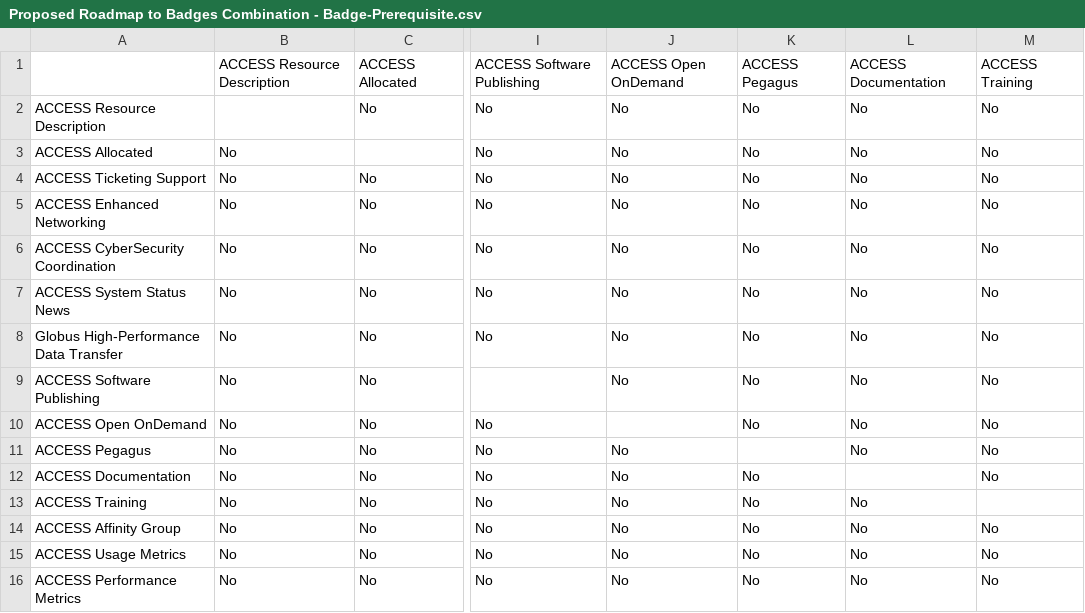
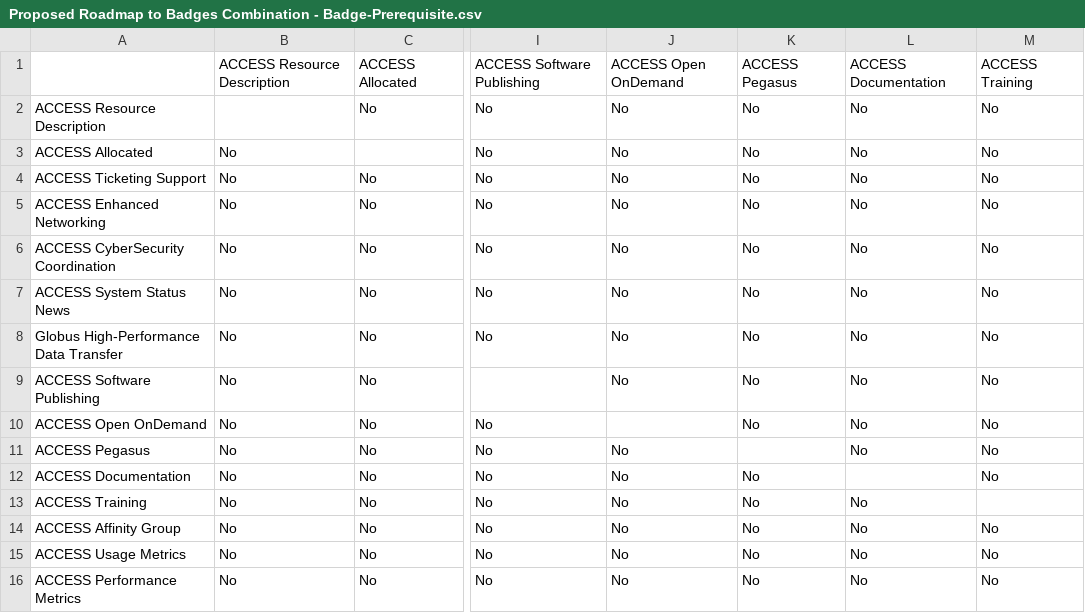
Before and after one commit to access-ci-org/Operations_Warehouse_Django, a CSV file: Operations_Warehouse_Django/Proposed Roadmap to Badges Combination - Badge-Prerequisite.csv, drawn as a sheet; only a part is shown, gaps mark what is left out; the diff names each change by its address in the sheet, - before the commit and + after, or states it on an @@ line.

```diff
--- a/Operations_Warehouse_Django/Proposed Roadmap to Badges Combination - Badge-Prerequisite.csv
+++ b/Operations_Warehouse_Django/Proposed Roadmap to Badges Combination - Badge-Prerequisite.csv
-K1: ACCESS Pegagus
+K1: ACCESS Pegasus
-A11: ACCESS Pegagus
+A11: ACCESS Pegasus
```
Also changed, not shown: Operations_Warehouse_Django/Proposed Roadmap to Badges Combination - Roadmap-Badge.csv.
